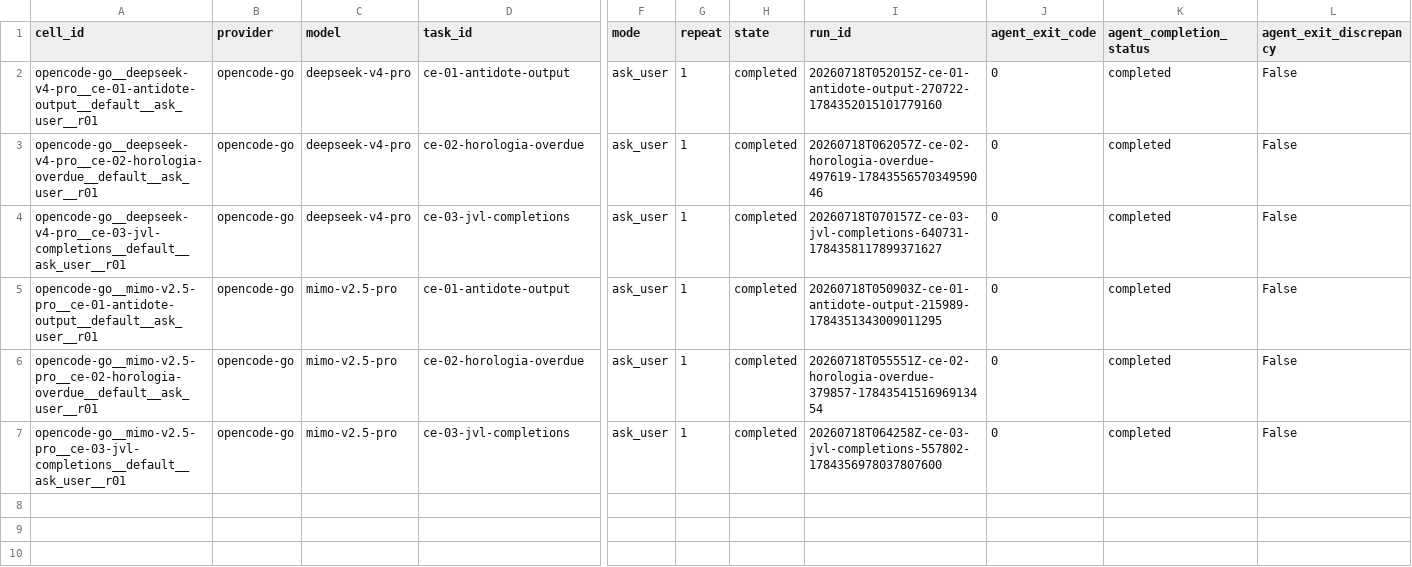
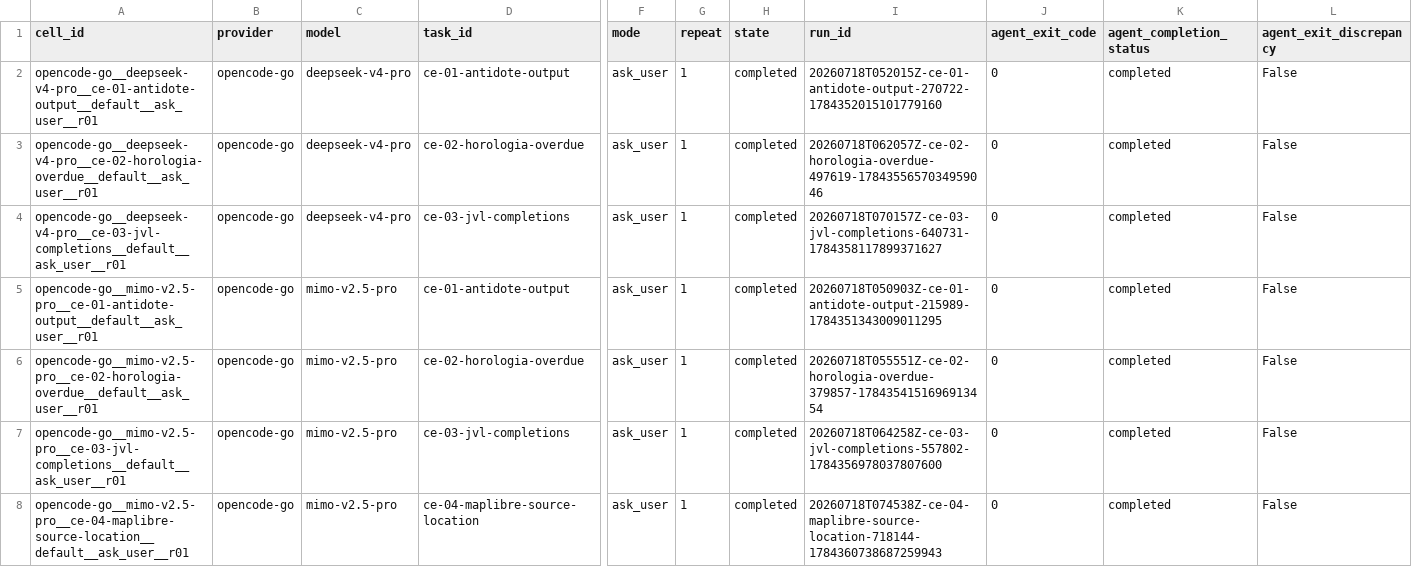
Before and after one commit to sargunv-bot/coding-agent-evals, a CSV file: reports/experiments/real-models-v1-stage-b-r5/results.csv, drawn as a sheet; only a part is shown, gaps mark what is left out; rows hold the shown columns only; the diff names each change by its address in the sheet, - before the commit and + after, or states it on an @@ line.

Commit message:
results: publish Stage-B r5 cell 007

```diff
--- a/reports/experiments/real-models-v1-stage-b-r5/results.csv
+++ b/reports/experiments/real-models-v1-stage-b-r5/results.csv
+row 8: opencode-go__mimo-v2.5-pro__ce-04-maplibre-source-location__default__ask_user__r01 | opencode-go | mimo-v2.5-pro | ce-04-maplibre-source-location | ask_user | 1 | completed | 20260718T074538Z-ce-04-maplibre-source-location-718144-1784360738687259943 | 0 | completed | False
```
Also changed, not shown: 12 other files.
